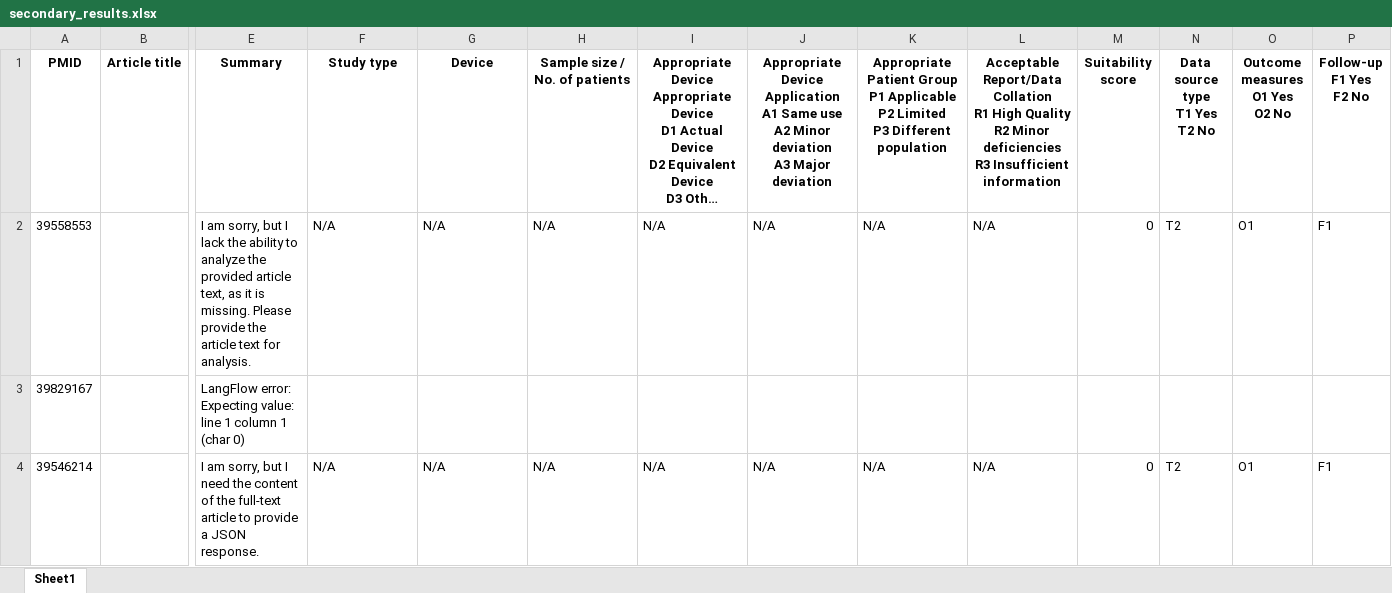
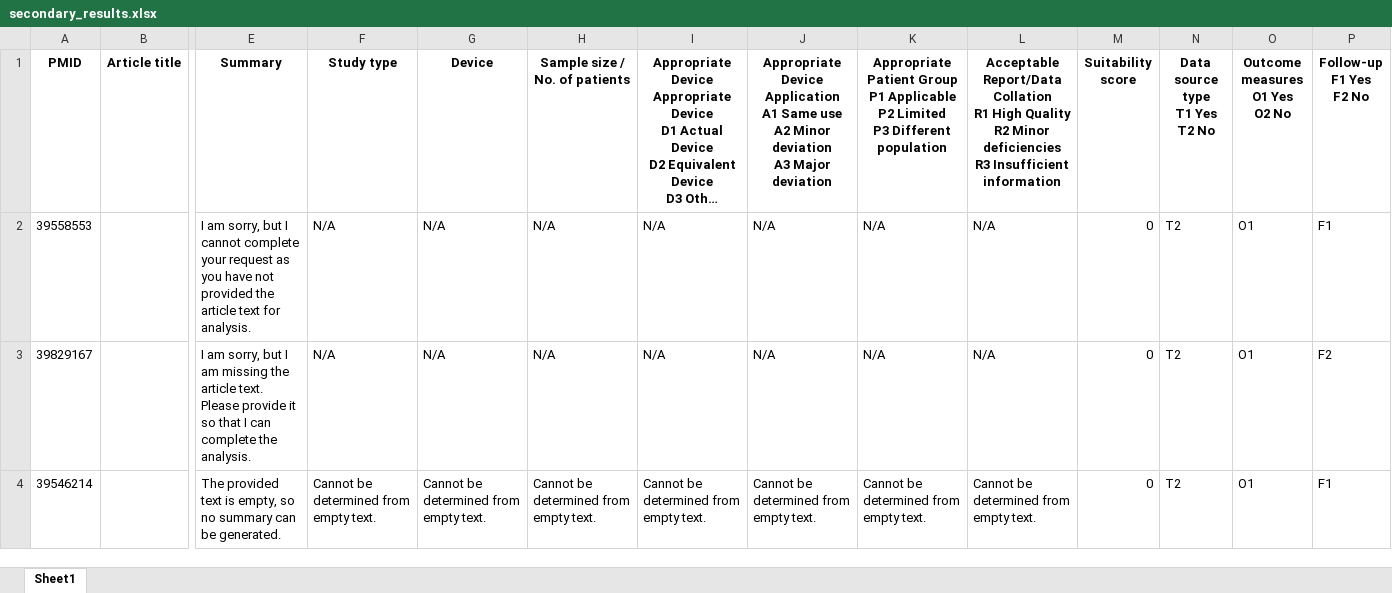
Before and after one commit to sachinghadageiziel/CEP-CER-Backend, an Excel workbook: database/PRJ-005/secondary/output/secondary_results.xlsx, sheet Sheet1, drawn as a sheet; only a part is shown, gaps mark what is left out; long unchanged cells end in …; values as stored, in another font and other column widths than the file's, no borders; removed rows and columns are numbered as before the commit, all else as after; rows hold the shown columns only; the diff covers the shown part only; the diff names each change by its address in the sheet, - before the commit and + after, or states it on an @@ line.

```diff
--- a/database/PRJ-005/secondary/output/secondary_results.xlsx (sheet Sheet1)
+++ b/database/PRJ-005/secondary/output/secondary_results.xlsx (sheet Sheet1)
-E2 (Summary): …but I lack the ability to analyze the provided article text, as it is missing. Please provide the article…
+E2 (Summary): …but I cannot complete your request as you have not provided the article…
-row 3: 39829167 |  | LangFlow error: Expecting value: line 1 column 1 (char 0)
+row 3: 39829167 |  | I am sorry, but I am missing the article text. Please provide it so that I can complete the analysis. | N/A | N/A | N/A | N/A | N/A | N/A | N/A | 0 | T2 | O1 | F2
-E4 (Summary): I am sorry, but I need the content of the full-text article to provide a JSON response.
+E4 (Summary): The provided text is empty, so no summary can be generated.
-F4 (Study type): N/A
+F4 (Study type): Cannot be determined from empty text.
-G4 (Device): N/A
+G4 (Device): Cannot be determined from empty text.
-H4 (Sample size / No. of patients): N/A
+H4 (Sample size / No. of patients): Cannot be determined from empty text.
-I4: N/A
+I4: Cannot be determined from empty text.
-J4: N/A
+J4: Cannot be determined from empty text.
-K4: N/A
+K4: Cannot be determined from empty text.
-L4: N/A
+L4: Cannot be determined from empty text.
```
Also changed, not shown: 2 added rows, 2 removed rows and 11 edited cells elsewhere in this sheet, 1 other file.
